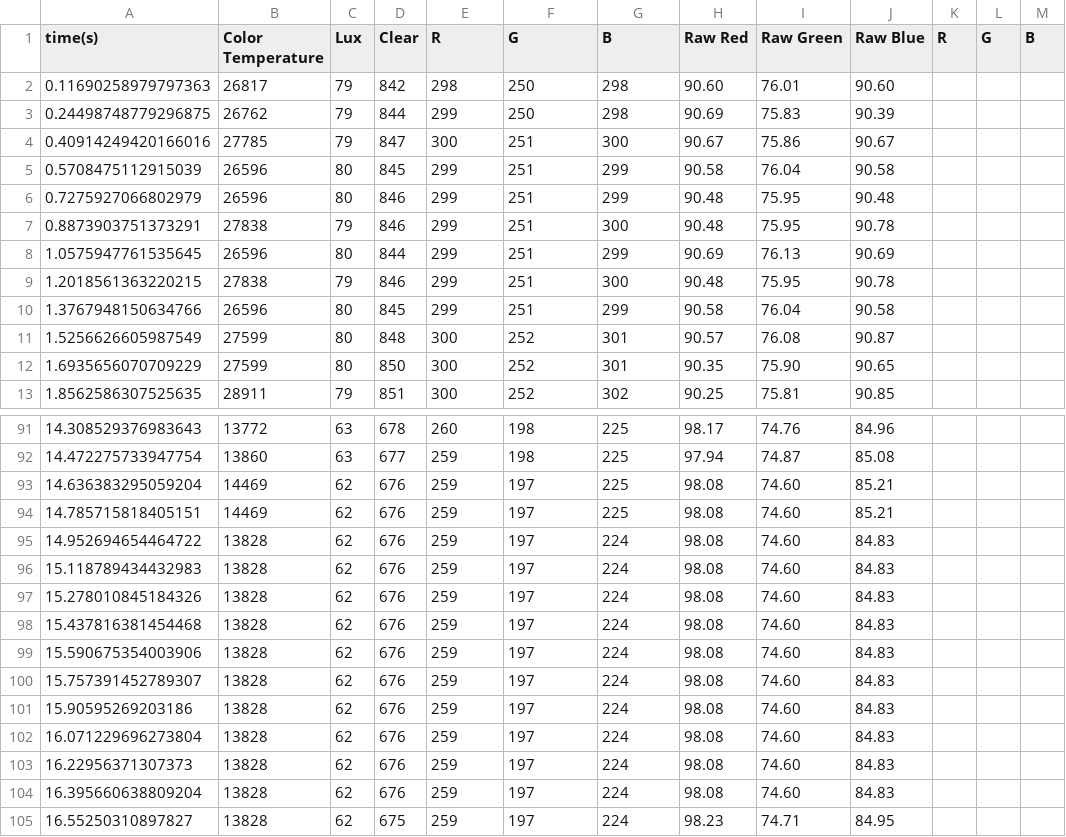
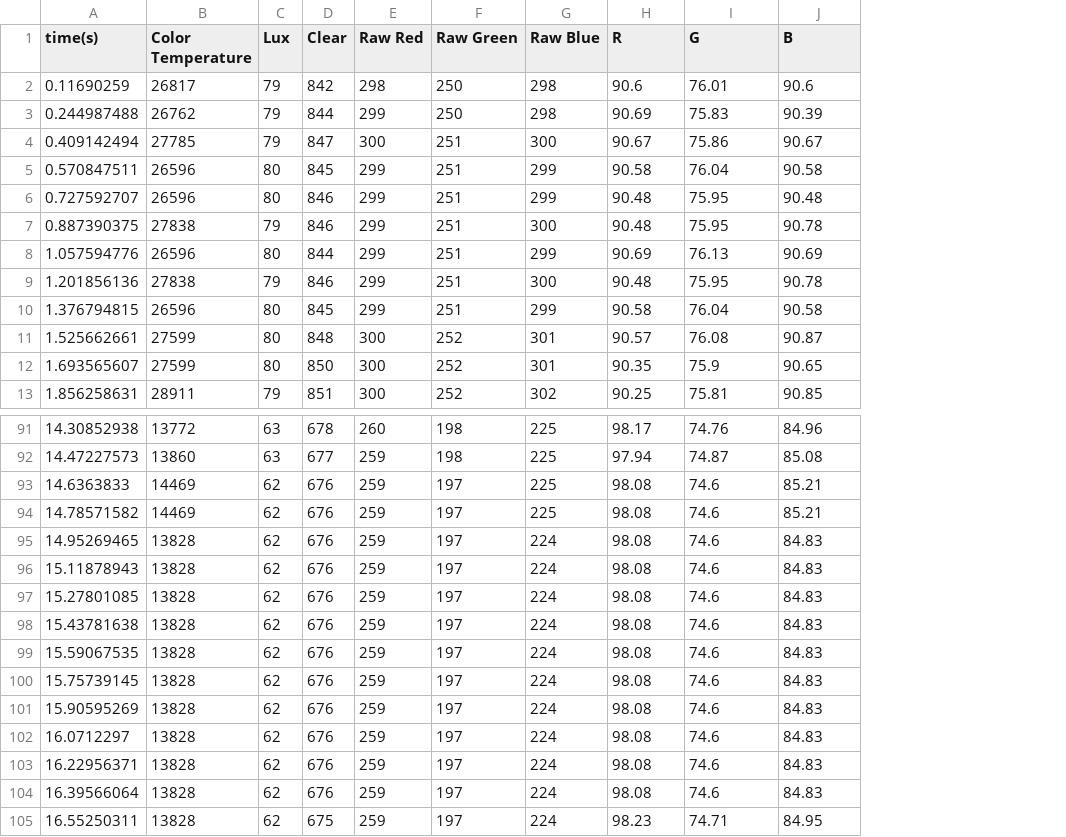
Before and after one commit to GitBoi37/UCI-ChemECar-2021, a CSV file: data_collection_with_python/data/green_dilution_time_based_data_y2021_m11_d09_h14_m52.csv, drawn as a sheet; only a part is shown, gaps mark what is left out; removed rows and columns are numbered as before the commit, all else as after; the diff covers the shown part only; the diff names each change by its address in the sheet, - before the commit and + after, or states it on an @@ line.

```diff
--- a/data_collection_with_python/data/green_dilution_time_based_data_y2021_m11_d09_h14_m52.csv
+++ b/data_collection_with_python/data/green_dilution_time_based_data_y2021_m11_d09_h14_m52.csv
-column A (time(s)), rows 2-13: 0.11690258979797363 | 0.24498748779296875 | 0.40914249420166016 | 0.5708475112915039 | 0.7275927066802979 | 0.8873903751373291 | 1.0575947761535645 | 1.2018561363220215 | 1.3767948150634766 | 1.5256626605987549 | 1.6935656070709229 | 1.8562586307525635; rows 91-105: 14.308529376983643 | 14.472275733947754 | 14.636383295059204 | 14.785715818405151 | 14.952694654464722 | 15.118789434432983 | 15.278010845184326 | 15.437816381454468 | 15.590675354003906 | 15.757391452789307 | 15.90595269203186 | 16.071229696273804 | 16.22956371307373 | 16.395660638809204 | 16.55250310897827
+column A (time(s)), rows 2-13: 0.11690259 | 0.244987488 | 0.409142494 | 0.570847511 | 0.727592707 | 0.887390375 | 1.057594776 | 1.201856136 | 1.376794815 | 1.525662661 | 1.693565607 | 1.856258631; rows 91-105: 14.30852938 | 14.47227573 | 14.6363833 | 14.78571582 | 14.95269465 | 15.11878943 | 15.27801085 | 15.43781638 | 15.59067535 | 15.75739145 | 15.90595269 | 16.0712297 | 16.22956371 | 16.39566064 | 16.55250311
-column K (R), empty
-column L (G), empty
-column M (B), empty
-E1: R
+E1: Raw Red
-F1: G
+F1: Raw Green
-G1: B
+G1: Raw Blue
-H1: Raw Red
+H1: R
-I1: Raw Green
+I1: G
-J1: Raw Blue
+J1: B
-H2 (R): 90.60
+H2 (R): 90.6
-J2 (B): 90.60
+J2 (B): 90.6
-I12 (G): 75.90
+I12 (G): 75.9
-I93:I104 (G): 74.60
+I93:I104 (G): 74.6
```
Also changed, not shown: 14 edited cells elsewhere in this file, data_collection_with_python/data/blue_dilution_2_time_based_data_y2021_m11_d09_h15_m22.csv, data_collection_with_python/data/blue_dilution_test_time_based_data_y2021_m11_d09_h14_m44.csv, 5 other files.
